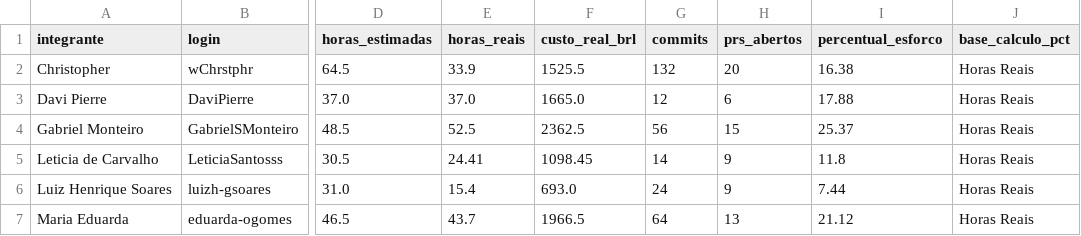
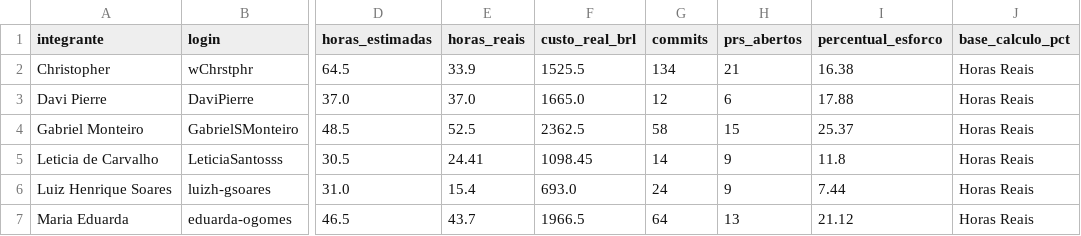
Before and after one commit to FCTE-Qualidade-de-Software-1/2026-2_T02_KAREN_JONES, a CSV file: dados/gestao/04_contribuicao_individual.csv, drawn as a sheet; only a part is shown, gaps mark what is left out; the diff names each change by its address in the sheet, - before the commit and + after, or states it on an @@ line.

```diff
--- a/dados/gestao/04_contribuicao_individual.csv
+++ b/dados/gestao/04_contribuicao_individual.csv
-G2 (commits): 132
+G2 (commits): 134
-H2 (prs_abertos): 20
+H2 (prs_abertos): 21
-G4 (commits): 56
+G4 (commits): 58
```
Also changed, not shown: dados/gestao/02_calendario_e_progresso_fases.csv, dados/gestao/05_detalhamento_issues.csv, 12 other files.
